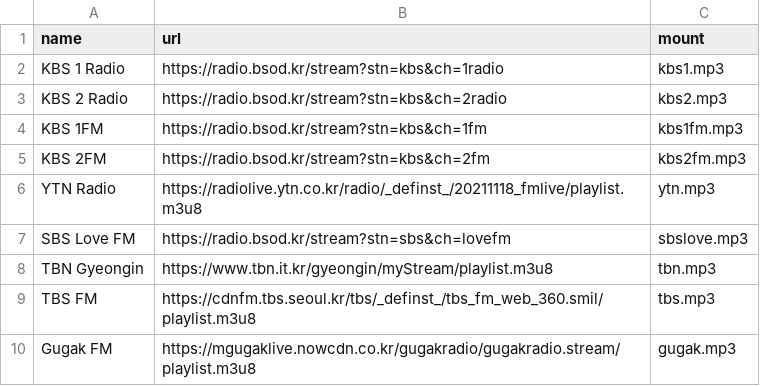
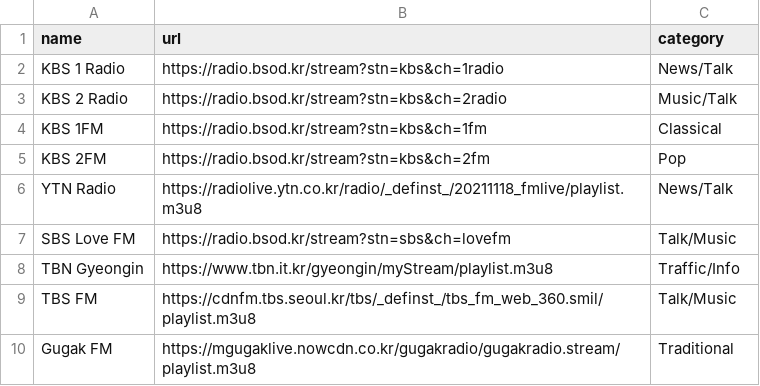
Before and after one commit to namu-lee/ets2-radio-transcoder, a CSV file: stations.csv, drawn as a sheet.

Commit message:
feat: add Icecast config and categorized radio stations
Generate stream mount names from station names and include categories in the ETS2 radio list. Improve stream stability with segment retries and audio resampling.

```diff
--- a/stations.csv
+++ b/stations.csv
@@ -1,10 +1,10 @@
-name,url,mount
-KBS 1 Radio,https://radio.bsod.kr/stream?stn=kbs&ch=1radio,kbs1.mp3
-KBS 2 Radio,https://radio.bsod.kr/stream?stn=kbs&ch=2radio,kbs2.mp3
-KBS 1FM,https://radio.bsod.kr/stream?stn=kbs&ch=1fm,kbs1fm.mp3
-KBS 2FM,https://radio.bsod.kr/stream?stn=kbs&ch=2fm,kbs2fm.mp3
-YTN Radio,https://radiolive.ytn.co.kr/radio/_definst_/20211118_fmlive/playlist.m3u8,ytn.mp3
-SBS Love FM,https://radio.bsod.kr/stream?stn=sbs&ch=lovefm,sbslove.mp3
-TBN Gyeongin,https://www.tbn.it.kr/gyeongin/myStream/playlist.m3u8,tbn.mp3
-TBS FM,https://cdnfm.tbs.seoul.kr/tbs/_definst_/tbs_fm_web_360.smil/playlist.m3u8,tbs.mp3
-Gugak FM,https://mgugaklive.nowcdn.co.kr/gugakradio/gugakradio.stream/playlist.m3u8,gugak.mp3
+name,url,category
+KBS 1 Radio,https://radio.bsod.kr/stream?stn=kbs&ch=1radio,News/Talk
+KBS 2 Radio,https://radio.bsod.kr/stream?stn=kbs&ch=2radio,Music/Talk
+KBS 1FM,https://radio.bsod.kr/stream?stn=kbs&ch=1fm,Classical
+KBS 2FM,https://radio.bsod.kr/stream?stn=kbs&ch=2fm,Pop
+YTN Radio,https://radiolive.ytn.co.kr/radio/_definst_/20211118_fmlive/playlist.m3u8,News/Talk
+SBS Love FM,https://radio.bsod.kr/stream?stn=sbs&ch=lovefm,Talk/Music
+TBN Gyeongin,https://www.tbn.it.kr/gyeongin/myStream/playlist.m3u8,Traffic/Info
+TBS FM,https://cdnfm.tbs.seoul.kr/tbs/_definst_/tbs_fm_web_360.smil/playlist.m3u8,Talk/Music
+Gugak FM,https://mgugaklive.nowcdn.co.kr/gugakradio/gugakradio.stream/playlist.m3u8,Traditional
```
Also changed, not shown: 3 other files.
